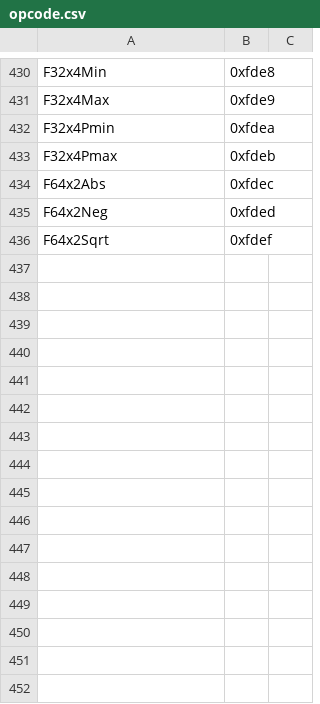
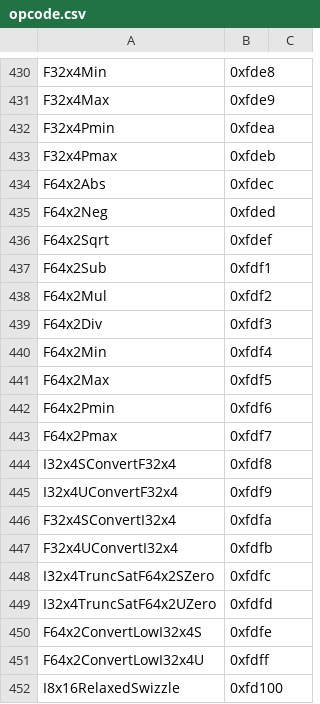
Before and after one commit to motanelson/c.compile.bas, a CSV file: opcode.csv, drawn as a sheet; only a part is shown, gaps mark what is left out; the diff names each change by its address in the sheet, - before the commit and + after, or states it on an @@ line.

Commit message:
Add files via upload

```diff
--- a/opcode.csv
+++ b/opcode.csv
+row 437: F64x2Sub | 0xfdf1
+row 438: F64x2Mul | 0xfdf2
+row 439: F64x2Div | 0xfdf3
+row 440: F64x2Min | 0xfdf4
+row 441: F64x2Max | 0xfdf5
+row 442: F64x2Pmin | 0xfdf6
+row 443: F64x2Pmax | 0xfdf7
+row 444: I32x4SConvertF32x4 | 0xfdf8
+row 445: I32x4UConvertF32x4 | 0xfdf9
+row 446: F32x4SConvertI32x4 | 0xfdfa
+row 447: F32x4UConvertI32x4 | 0xfdfb
+row 448: I32x4TruncSatF64x2SZero | 0xfdfc
+row 449: I32x4TruncSatF64x2UZero | 0xfdfd
+row 450: F64x2ConvertLowI32x4S | 0xfdfe
+row 451: F64x2ConvertLowI32x4U | 0xfdff
+row 452: I8x16RelaxedSwizzle | 0xfd100
```
